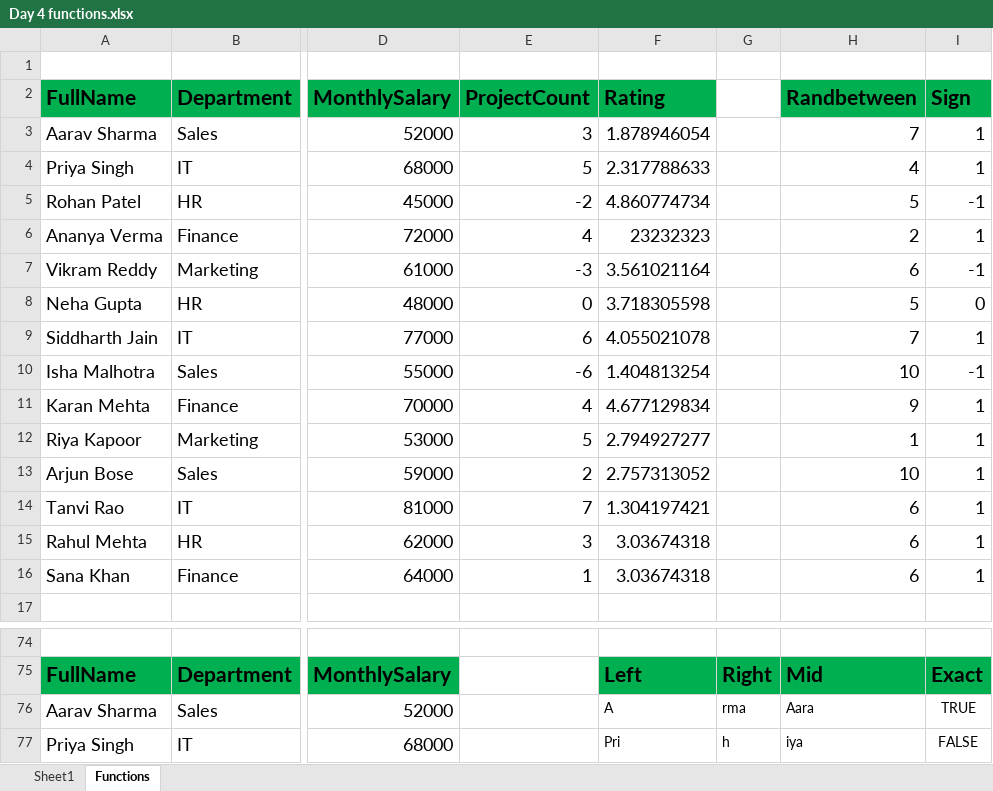
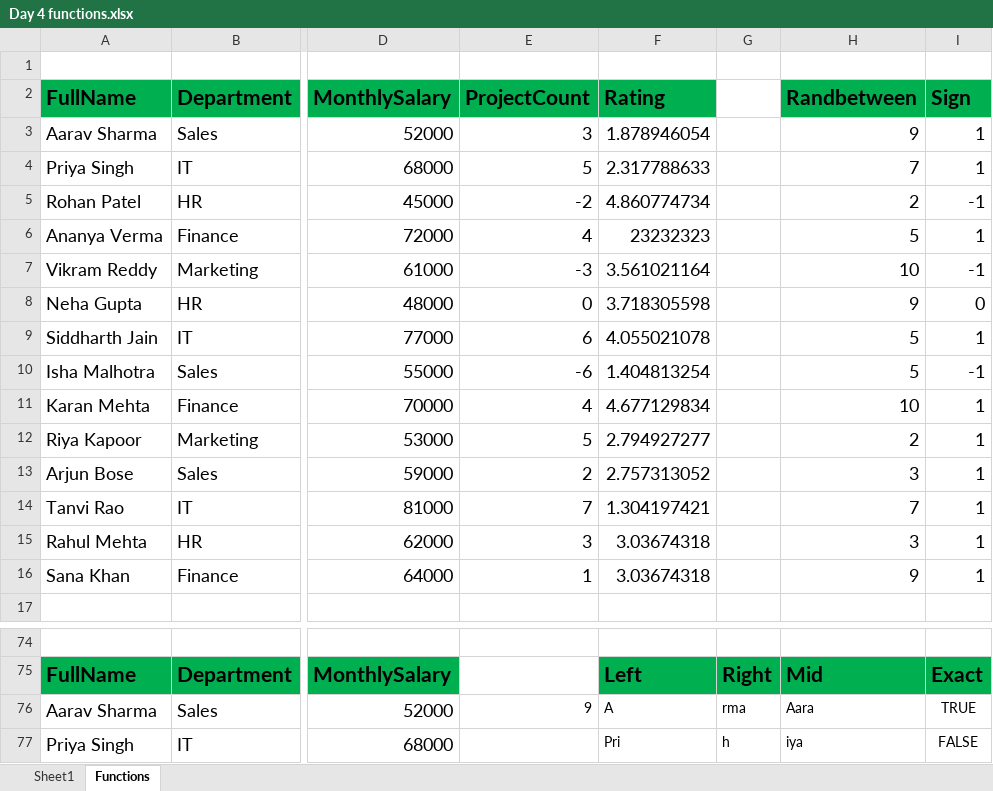
Before and after one commit to mithileshitdaksh-creator/Excel_8_10, an Excel workbook: Day 4 functions.xlsx, sheet Functions, drawn as a sheet; only a part is shown, gaps mark what is left out; values as stored, in another font and other column widths than the file's, no borders; the diff names each change by its address in the sheet, - before the commit and + after, or states it on an @@ line.

```diff
--- a/Day 4 functions.xlsx (sheet Functions)
+++ b/Day 4 functions.xlsx (sheet Functions)
-H3 (Randbetween): 7
+H3 (Randbetween): 9
-H4 (Randbetween): 4
+H4 (Randbetween): 7
-H5 (Randbetween): 5
+H5 (Randbetween): 2
-H6 (Randbetween): 2
+H6 (Randbetween): 5
-H7 (Randbetween): 6
+H7 (Randbetween): 10
-H8 (Randbetween): 5
+H8 (Randbetween): 9
-H9 (Randbetween): 7
+H9 (Randbetween): 5
-H10 (Randbetween): 10
+H10 (Randbetween): 5
-H11 (Randbetween): 9
+H11 (Randbetween): 10
-H12 (Randbetween): 1
+H12 (Randbetween): 2
-H13 (Randbetween): 10
+H13 (Randbetween): 3
-H14 (Randbetween): 6
+H14 (Randbetween): 7
-H15 (Randbetween): 6
+H15 (Randbetween): 3
-H16 (Randbetween): 6
+H16 (Randbetween): 9
-E76 (ProjectCount): (empty)
+E76 (ProjectCount): 9
```
Also changed, not shown: 1 other file.
